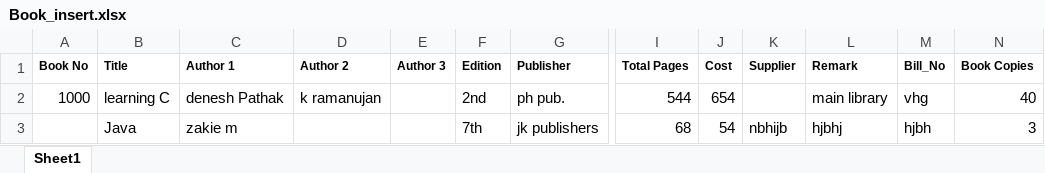
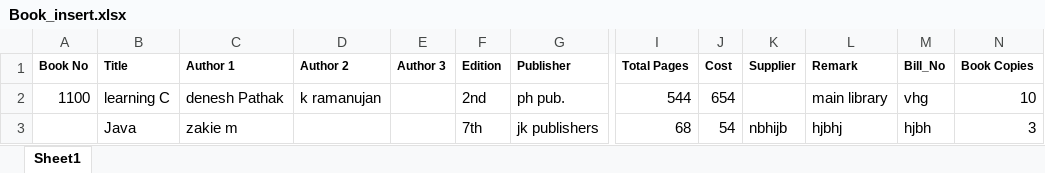
Before and after one commit to Code-Break-Coffee/Library-Management, an Excel workbook: Assets/data/Book_insert.xlsx, sheet Sheet1, drawn as a sheet; only a part is shown, gaps mark what is left out; values as stored, in another font and other column widths than the file's, no borders; the diff names each change by its address in the sheet, - before the commit and + after, or states it on an @@ line.

```diff
--- a/Assets/data/Book_insert.xlsx (sheet Sheet1)
+++ b/Assets/data/Book_insert.xlsx (sheet Sheet1)
-A2 (Book No): 1000
+A2 (Book No): 1100
-N2 (Book Copies): 40
+N2 (Book Copies): 10
```
Also changed, not shown: Doc/book.xlsx, Doc/student.xlsx, 4 other files.
